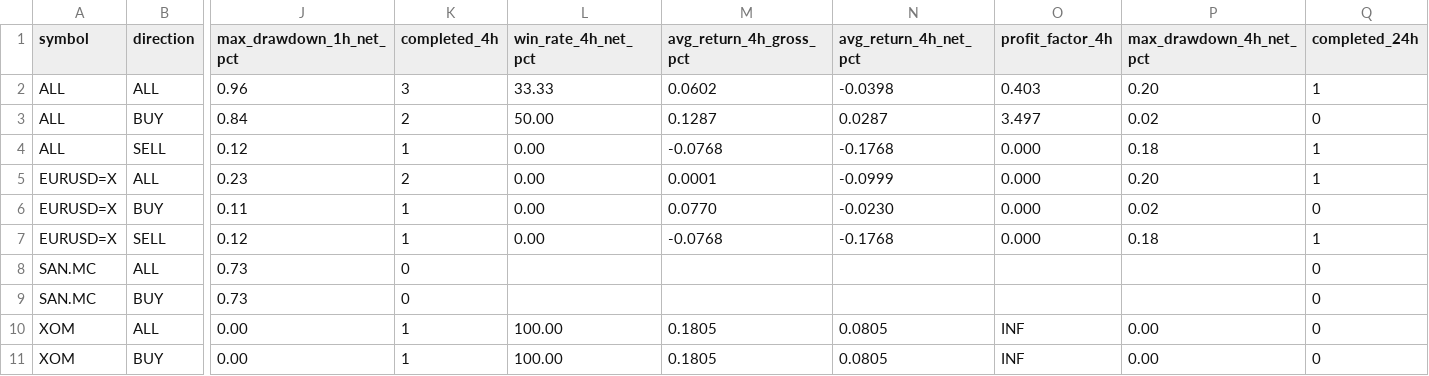
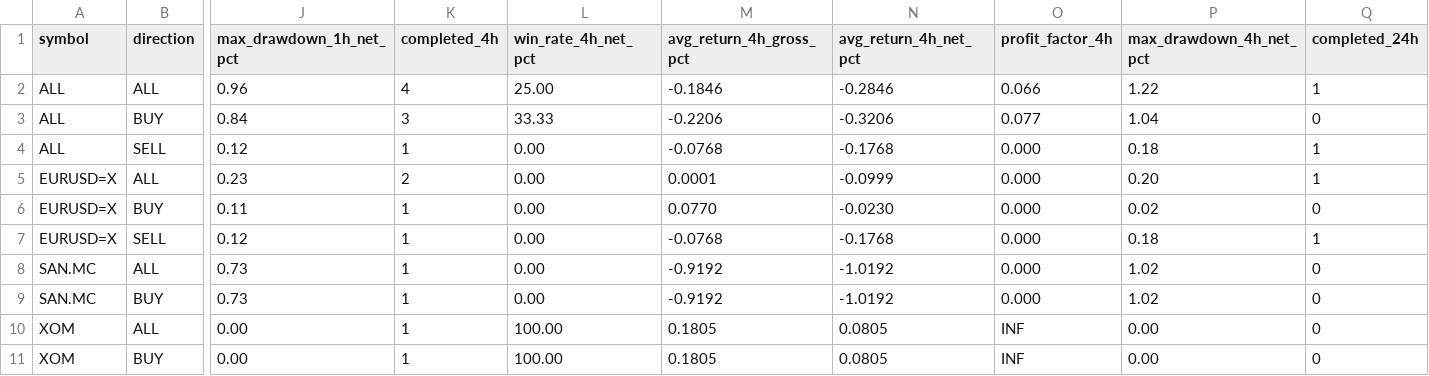
Before and after one commit to jaimefg19034/macd-alerts, a CSV file: data/signal_stats.csv, drawn as a sheet; only a part is shown, gaps mark what is left out; the diff names each change by its address in the sheet, - before the commit and + after, or states it on an @@ line.

```diff
--- a/data/signal_stats.csv
+++ b/data/signal_stats.csv
-K2 (completed_4h): 3
+K2 (completed_4h): 4
-L2 (win_rate_4h_net_pct): 33.33
+L2 (win_rate_4h_net_pct): 25.00
-M2 (avg_return_4h_gross_pct): 0.0602
+M2 (avg_return_4h_gross_pct): -0.1846
-N2 (avg_return_4h_net_pct): -0.0398
+N2 (avg_return_4h_net_pct): -0.2846
-O2 (profit_factor_4h): 0.403
+O2 (profit_factor_4h): 0.066
-P2 (max_drawdown_4h_net_pct): 0.20
+P2 (max_drawdown_4h_net_pct): 1.22
-K3 (completed_4h): 2
+K3 (completed_4h): 3
-L3 (win_rate_4h_net_pct): 50.00
+L3 (win_rate_4h_net_pct): 33.33
-M3 (avg_return_4h_gross_pct): 0.1287
+M3 (avg_return_4h_gross_pct): -0.2206
-N3 (avg_return_4h_net_pct): 0.0287
+N3 (avg_return_4h_net_pct): -0.3206
-O3 (profit_factor_4h): 3.497
+O3 (profit_factor_4h): 0.077
-P3 (max_drawdown_4h_net_pct): 0.02
+P3 (max_drawdown_4h_net_pct): 1.04
-K8:K9 (completed_4h): 0
+K8:K9 (completed_4h): 1
-L8:L9 (win_rate_4h_net_pct): (empty)
+L8:L9 (win_rate_4h_net_pct): 0.00
-M8:M9 (avg_return_4h_gross_pct): (empty)
+M8:M9 (avg_return_4h_gross_pct): -0.9192
-N8:N9 (avg_return_4h_net_pct): (empty)
+N8:N9 (avg_return_4h_net_pct): -1.0192
-O8:O9 (profit_factor_4h): (empty)
+O8:O9 (profit_factor_4h): 0.000
-P8:P9 (max_drawdown_4h_net_pct): (empty)
+P8:P9 (max_drawdown_4h_net_pct): 1.02
```
Also changed, not shown: data/signal_history.csv.
